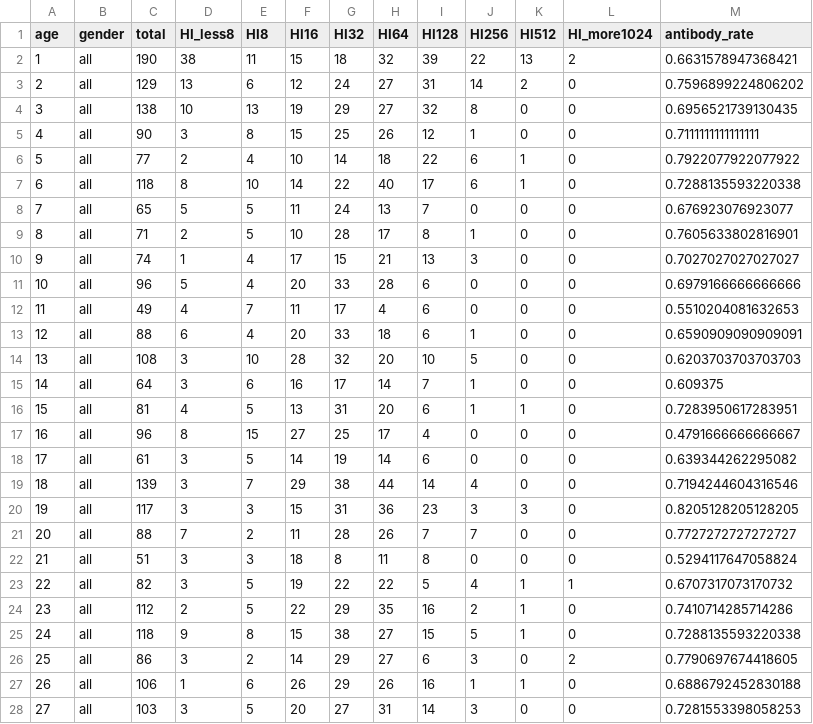
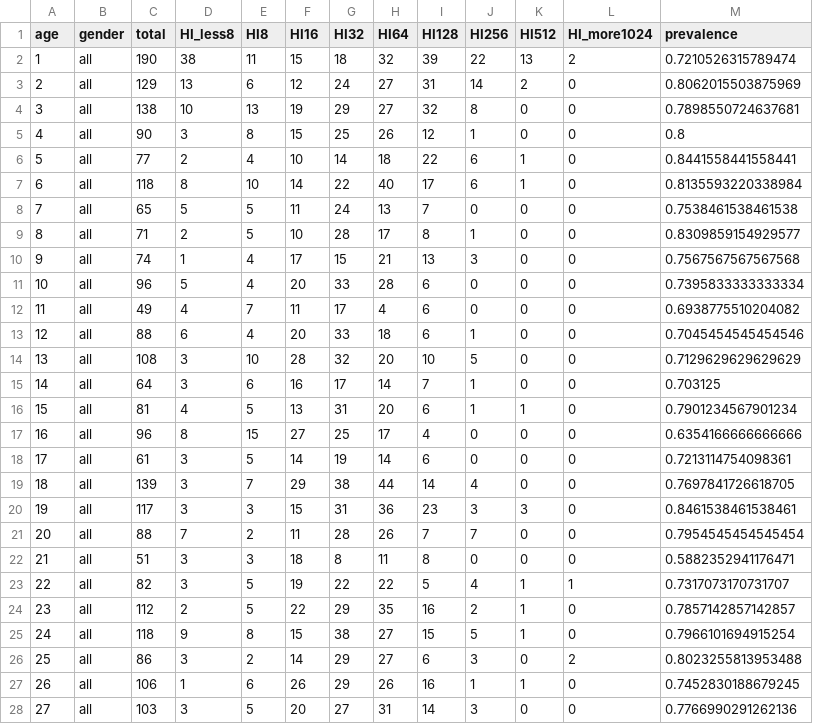
Before and after one commit to MHLW-Rubella-Project/2020-online-RCT, a CSV file: 2018-NIID-survey/shape_prevalence.csv, drawn as a sheet; only a part is shown; the diff covers the shown part only.

Commit message:
fix 2018NESVPD data

```diff
--- a/2018-NIID-survey/shape_prevalence.csv
+++ b/2018-NIID-survey/shape_prevalence.csv
@@ -1,28 +1,28 @@
-age,gender,total,HI_less8,HI8,HI16,HI32,HI64,HI128,HI256,HI512,HI_more1024,antibody_rate
-1,all,190,38,11,15,18,32,39,22,13,2,0.6631578947368421
-2,all,129,13,6,12,24,27,31,14,2,0,0.7596899224806202
-3,all,138,10,13,19,29,27,32,8,0,0,0.6956521739130435
-4,all,90,3,8,15,25,26,12,1,0,0,0.7111111111111111
-5,all,77,2,4,10,14,18,22,6,1,0,0.7922077922077922
-6,all,118,8,10,14,22,40,17,6,1,0,0.7288135593220338
-7,all,65,5,5,11,24,13,7,0,0,0,0.676923076923077
-8,all,71,2,5,10,28,17,8,1,0,0,0.7605633802816901
-9,all,74,1,4,17,15,21,13,3,0,0,0.7027027027027027
-10,all,96,5,4,20,33,28,6,0,0,0,0.6979166666666666
-11,all,49,4,7,11,17,4,6,0,0,0,0.5510204081632653
-12,all,88,6,4,20,33,18,6,1,0,0,0.6590909090909091
-13,all,108,3,10,28,32,20,10,5,0,0,0.6203703703703703
-14,all,64,3,6,16,17,14,7,1,0,0,0.609375
-15,all,81,4,5,13,31,20,6,1,1,0,0.7283950617283951
-16,all,96,8,15,27,25,17,4,0,0,0,0.4791666666666667
-17,all,61,3,5,14,19,14,6,0,0,0,0.639344262295082
-18,all,139,3,7,29,38,44,14,4,0,0,0.7194244604316546
-19,all,117,3,3,15,31,36,23,3,3,0,0.8205128205128205
-20,all,88,7,2,11,28,26,7,7,0,0,0.7727272727272727
-21,all,51,3,3,18,8,11,8,0,0,0,0.5294117647058824
-22,all,82,3,5,19,22,22,5,4,1,1,0.6707317073170732
-23,all,112,2,5,22,29,35,16,2,1,0,0.7410714285714286
-24,all,118,9,8,15,38,27,15,5,1,0,0.7288135593220338
-25,all,86,3,2,14,29,27,6,3,0,2,0.7790697674418605
-26,all,106,1,6,26,29,26,16,1,1,0,0.6886792452830188
-27,all,103,3,5,20,27,31,14,3,0,0,0.7281553398058253
+age,gender,total,HI_less8,HI8,HI16,HI32,HI64,HI128,HI256,HI512,HI_more1024,prevalence
+1,all,190,38,11,15,18,32,39,22,13,2,0.7210526315789474
+2,all,129,13,6,12,24,27,31,14,2,0,0.8062015503875969
+3,all,138,10,13,19,29,27,32,8,0,0,0.7898550724637681
+4,all,90,3,8,15,25,26,12,1,0,0,0.8
+5,all,77,2,4,10,14,18,22,6,1,0,0.8441558441558441
+6,all,118,8,10,14,22,40,17,6,1,0,0.8135593220338984
+7,all,65,5,5,11,24,13,7,0,0,0,0.7538461538461538
+8,all,71,2,5,10,28,17,8,1,0,0,0.8309859154929577
+9,all,74,1,4,17,15,21,13,3,0,0,0.7567567567567568
+10,all,96,5,4,20,33,28,6,0,0,0,0.7395833333333334
+11,all,49,4,7,11,17,4,6,0,0,0,0.6938775510204082
+12,all,88,6,4,20,33,18,6,1,0,0,0.7045454545454546
+13,all,108,3,10,28,32,20,10,5,0,0,0.7129629629629629
+14,all,64,3,6,16,17,14,7,1,0,0,0.703125
+15,all,81,4,5,13,31,20,6,1,1,0,0.7901234567901234
+16,all,96,8,15,27,25,17,4,0,0,0,0.6354166666666666
+17,all,61,3,5,14,19,14,6,0,0,0,0.7213114754098361
+18,all,139,3,7,29,38,44,14,4,0,0,0.7697841726618705
+19,all,117,3,3,15,31,36,23,3,3,0,0.8461538461538461
+20,all,88,7,2,11,28,26,7,7,0,0,0.7954545454545454
+21,all,51,3,3,18,8,11,8,0,0,0,0.5882352941176471
+22,all,82,3,5,19,22,22,5,4,1,1,0.7317073170731707
+23,all,112,2,5,22,29,35,16,2,1,0,0.7857142857142857
+24,all,118,9,8,15,38,27,15,5,1,0,0.7966101694915254
+25,all,86,3,2,14,29,27,6,3,0,2,0.8023255813953488
+26,all,106,1,6,26,29,26,16,1,1,0,0.7452830188679245
+27,all,103,3,5,20,27,31,14,3,0,0,0.7766990291262136
```
Also changed, not shown: 139 edited cells elsewhere in this file, 1 other file.
